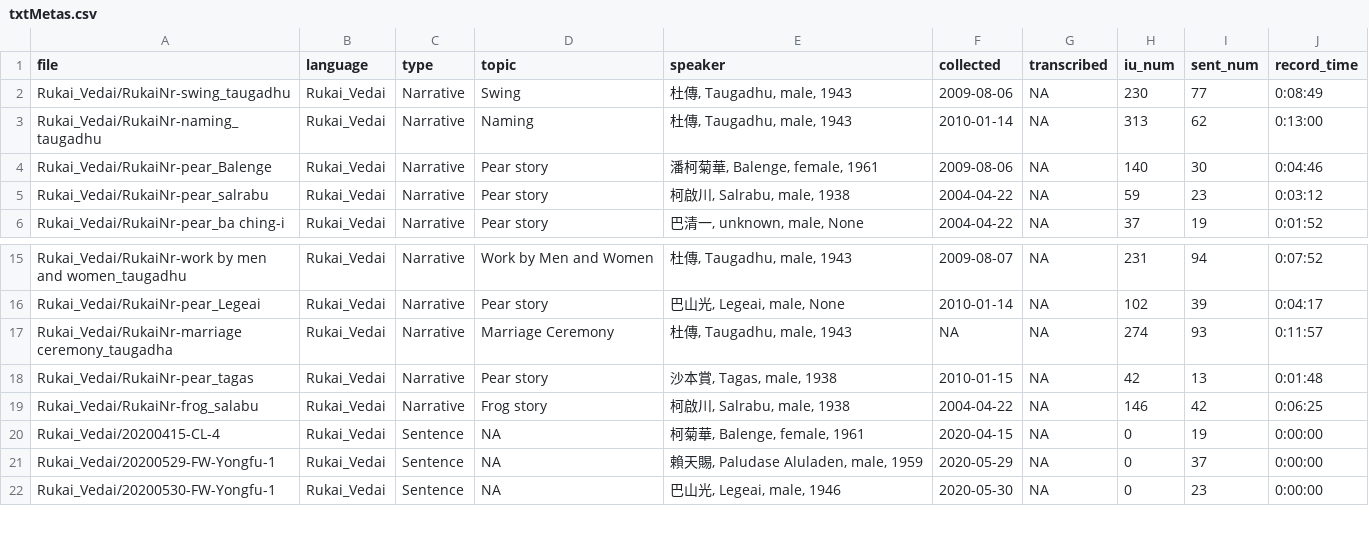
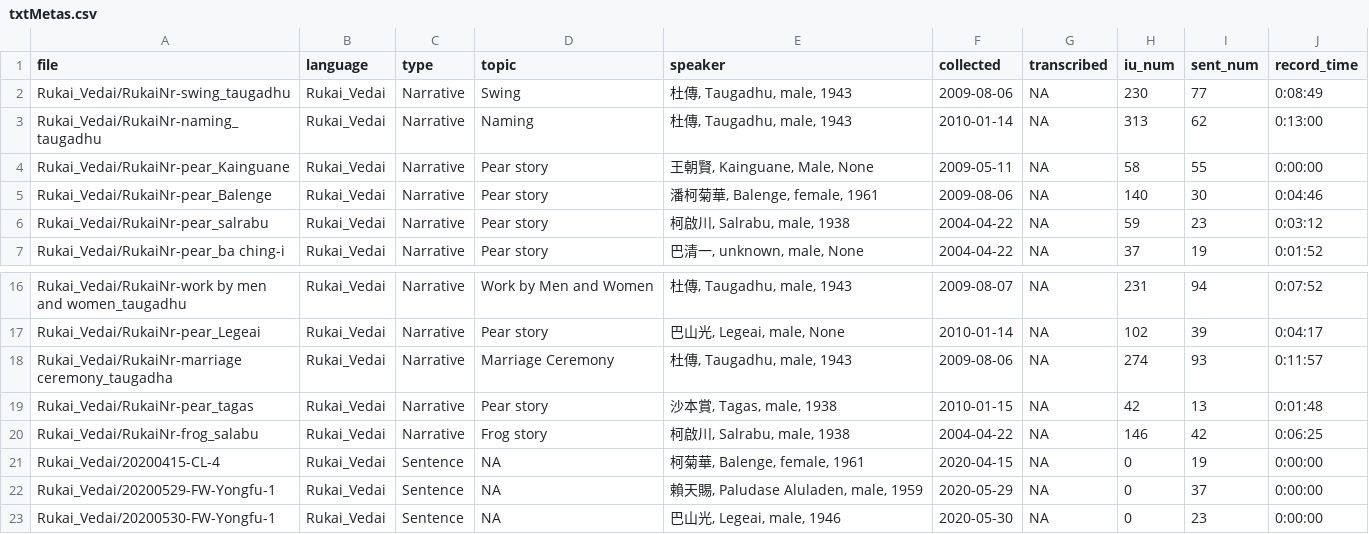
Before and after one commit to liao961120/glossParser, a CSV file: meta/txtMetas.csv, drawn as a sheet; only a part is shown, gaps mark what is left out.

```diff
--- a/meta/txtMetas.csv
+++ b/meta/txtMetas.csv
@@ -3,2 +3,3 @@ Rukai_Vedai/RukaiNr-swing_taugadhu,Rukai_Vedai,Narrative,Swing,"杜傳, Taugadhu
 Rukai_Vedai/RukaiNr-naming_taugadhu,Rukai_Vedai,Narrative,Naming,"杜傳, Taugadhu, male, 1943",2010-01-14,NA,313,62,0:13:00
+Rukai_Vedai/RukaiNr-pear_Kainguane,Rukai_Vedai,Narrative,Pear story,"王朝賢, Kainguane, Male, None",2009-05-11,NA,58,55,0:00:00
 Rukai_Vedai/RukaiNr-pear_Balenge,Rukai_Vedai,Narrative,Pear story,"潘柯菊華, Balenge, female, 1961",2009-08-06,NA,140,30,0:04:46
@@ -16,3 +17,3 @@ Rukai_Vedai/RukaiNr-work by men and women_taugadhu,Rukai_Vedai,Narrative,Work by
 Rukai_Vedai/RukaiNr-pear_Legeai,Rukai_Vedai,Narrative,Pear story,"巴山光, Legeai, male, None",2010-01-14,NA,102,39,0:04:17
-Rukai_Vedai/RukaiNr-marriage ceremony_taugadha,Rukai_Vedai,Narrative,Marriage Ceremony,"杜傳, Taugadhu, male, 1943",NA,NA,274,93,0:11:57
+Rukai_Vedai/RukaiNr-marriage ceremony_taugadha,Rukai_Vedai,Narrative,Marriage Ceremony,"杜傳, Taugadhu, male, 1943",2009-08-06,NA,274,93,0:11:57
 Rukai_Vedai/RukaiNr-pear_tagas,Rukai_Vedai,Narrative,Pear story,"沙本賞, Tagas, male, 1938",2010-01-15,NA,42,13,0:01:48
```
Also changed, not shown: meta/langMetas.csv, 7 other files.
